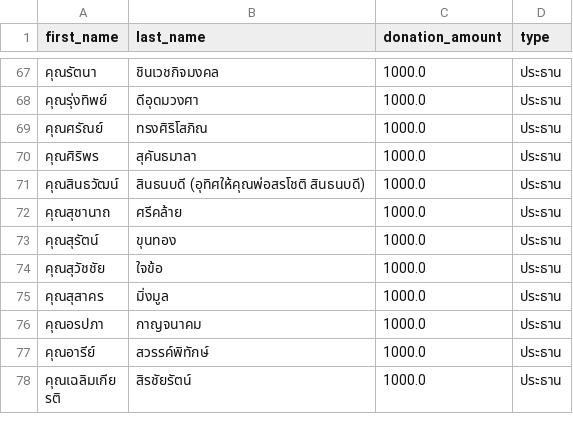
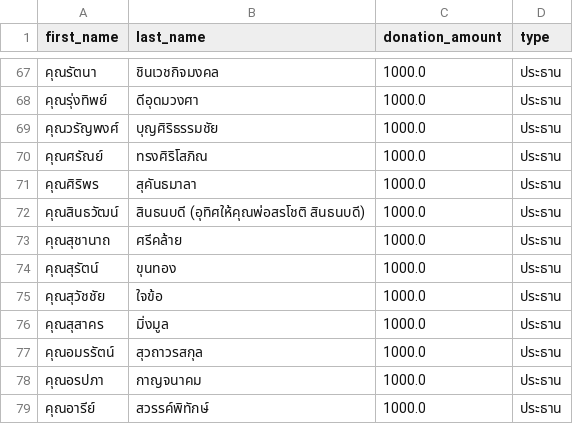
Before and after one commit to thanatchon36/suanphai-aphinyayan, a CSV file: data.csv, drawn as a sheet; only a part is shown, gaps mark what is left out; the shorter side is filled out with more unchanged rows; the diff names each change by its address in the sheet, - before the commit and + after, or states it on an @@ line.

```diff
--- a/data.csv
+++ b/data.csv
+row 69: คุณวรัญพงศ์ | บุญศิริธรรมชัย | 1000.0 | ประธาน
+row 77: คุณอมรรัตน์ | สุวถาวรสกุล | 1000.0 | ประธาน
```
Also changed, not shown: 1 other file.
